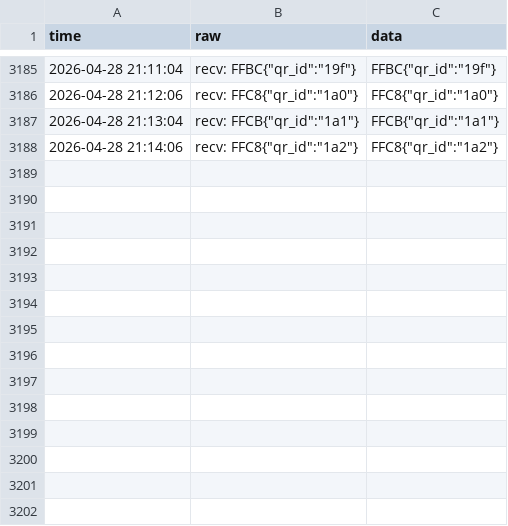
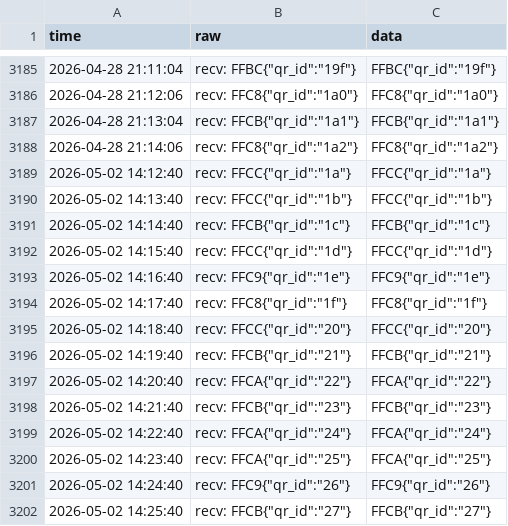
Before and after one commit to yanagihalab/reciver-lora, a CSV file: lora_log.csv, drawn as a sheet; only a part is shown, gaps mark what is left out.

```diff
--- a/lora_log.csv
+++ b/lora_log.csv
@@ -3188 +3188,15 @@ time,raw,data
 2026-04-28 21:14:06,"recv: FFC8{""qr_id"":""1a2""}","FFC8{""qr_id"":""1a2""}"
+2026-05-02 14:12:40,"recv: FFCC{""qr_id"":""1a""}","FFCC{""qr_id"":""1a""}"
+2026-05-02 14:13:40,"recv: FFCC{""qr_id"":""1b""}","FFCC{""qr_id"":""1b""}"
+2026-05-02 14:14:40,"recv: FFCB{""qr_id"":""1c""}","FFCB{""qr_id"":""1c""}"
+2026-05-02 14:15:40,"recv: FFCC{""qr_id"":""1d""}","FFCC{""qr_id"":""1d""}"
+2026-05-02 14:16:40,"recv: FFC9{""qr_id"":""1e""}","FFC9{""qr_id"":""1e""}"
+2026-05-02 14:17:40,"recv: FFC8{""qr_id"":""1f""}","FFC8{""qr_id"":""1f""}"
+2026-05-02 14:18:40,"recv: FFCC{""qr_id"":""20""}","FFCC{""qr_id"":""20""}"
+2026-05-02 14:19:40,"recv: FFCB{""qr_id"":""21""}","FFCB{""qr_id"":""21""}"
+2026-05-02 14:20:40,"recv: FFCA{""qr_id"":""22""}","FFCA{""qr_id"":""22""}"
+2026-05-02 14:21:40,"recv: FFCB{""qr_id"":""23""}","FFCB{""qr_id"":""23""}"
+2026-05-02 14:22:40,"recv: FFCA{""qr_id"":""24""}","FFCA{""qr_id"":""24""}"
+2026-05-02 14:23:40,"recv: FFCA{""qr_id"":""25""}","FFCA{""qr_id"":""25""}"
+2026-05-02 14:24:40,"recv: FFC9{""qr_id"":""26""}","FFC9{""qr_id"":""26""}"
+2026-05-02 14:25:40,"recv: FFCB{""qr_id"":""27""}","FFCB{""qr_id"":""27""}"
```
Also changed, not shown: 6 other files.
